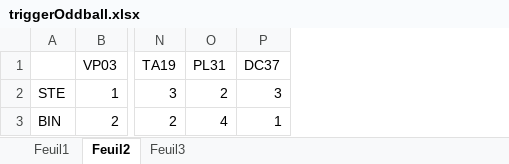
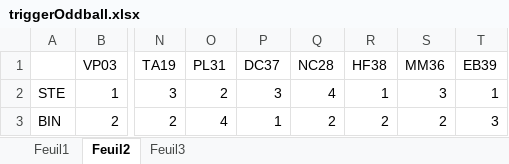
Before and after one commit to nicofarr/eeg4sounds, an Excel workbook: oddball/triggerOddball.xlsx, sheet Feuil2, drawn as a sheet; only a part is shown, gaps mark what is left out; values as stored, in another font and other column widths than the file's, no borders; the diff names each change by its address in the sheet, - before the commit and + after, or states it on an @@ line.

Commit message:
updated file

```diff
--- a/oddball/triggerOddball.xlsx (sheet Feuil2)
+++ b/oddball/triggerOddball.xlsx (sheet Feuil2)
+column Q (NC28), rows 2-3: 4 | 2
+column R (HF38), rows 2-3: 1 | 2
+column S (MM36), rows 2-3: 3 | 2
+column T (EB39), rows 2-3: 1 | 3
```
